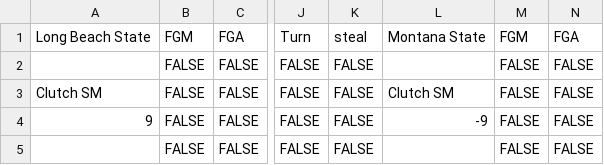
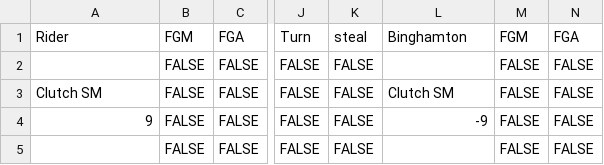
Before and after one commit to brandonfox14/March_Madness_2027, a CSV file: Data/27_March_Madness_Data/clutch_work-Table 1.csv, drawn as a sheet; only a part is shown, gaps mark what is left out; the diff names each change by its address in the sheet, - before the commit and + after, or states it on an @@ line.

```diff
--- a/Data/27_March_Madness_Data/clutch_work-Table 1.csv
+++ b/Data/27_March_Madness_Data/clutch_work-Table 1.csv
-A1: Long Beach State
+A1: Rider
-L1: Montana State
+L1: Binghamton
```
Also changed, not shown: Data/27_March_Madness_Data/Coach-Table 1.csv, Data/27_March_Madness_Data/D2-Table 1.csv, 11 other files.
